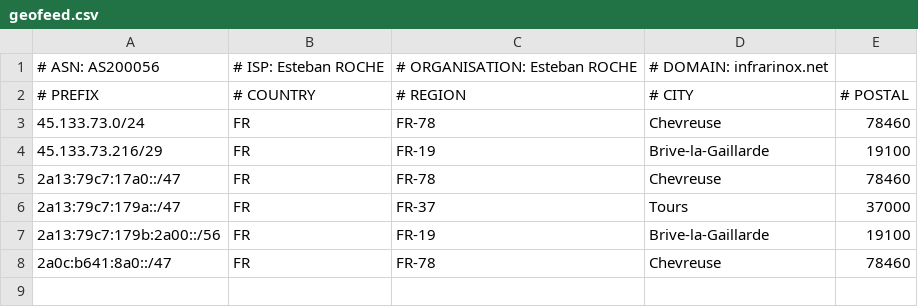
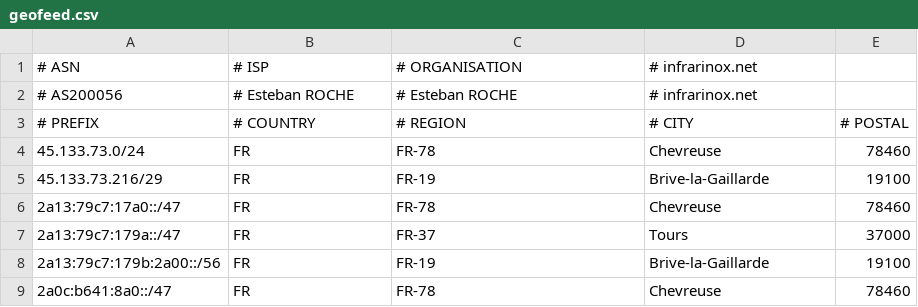
Before and after one commit to as200056/ips, a CSV file: geofeed.csv, drawn as a sheet; removed rows and columns are numbered as before the commit, all else as after; the diff names each change by its address in the sheet, - before the commit and + after, or states it on an @@ line.

Commit message:
Update geofeed.csv

```diff
--- a/geofeed.csv
+++ b/geofeed.csv
-row 1: # ASN: AS200056 | # ISP: Esteban ROCHE | # ORGANISATION: Esteban ROCHE | # DOMAIN: infrarinox.net
+row 1: # ASN | # ISP | # ORGANISATION | # infrarinox.net
+row 2: # AS200056 | # Esteban ROCHE | # Esteban ROCHE | # infrarinox.net
```
